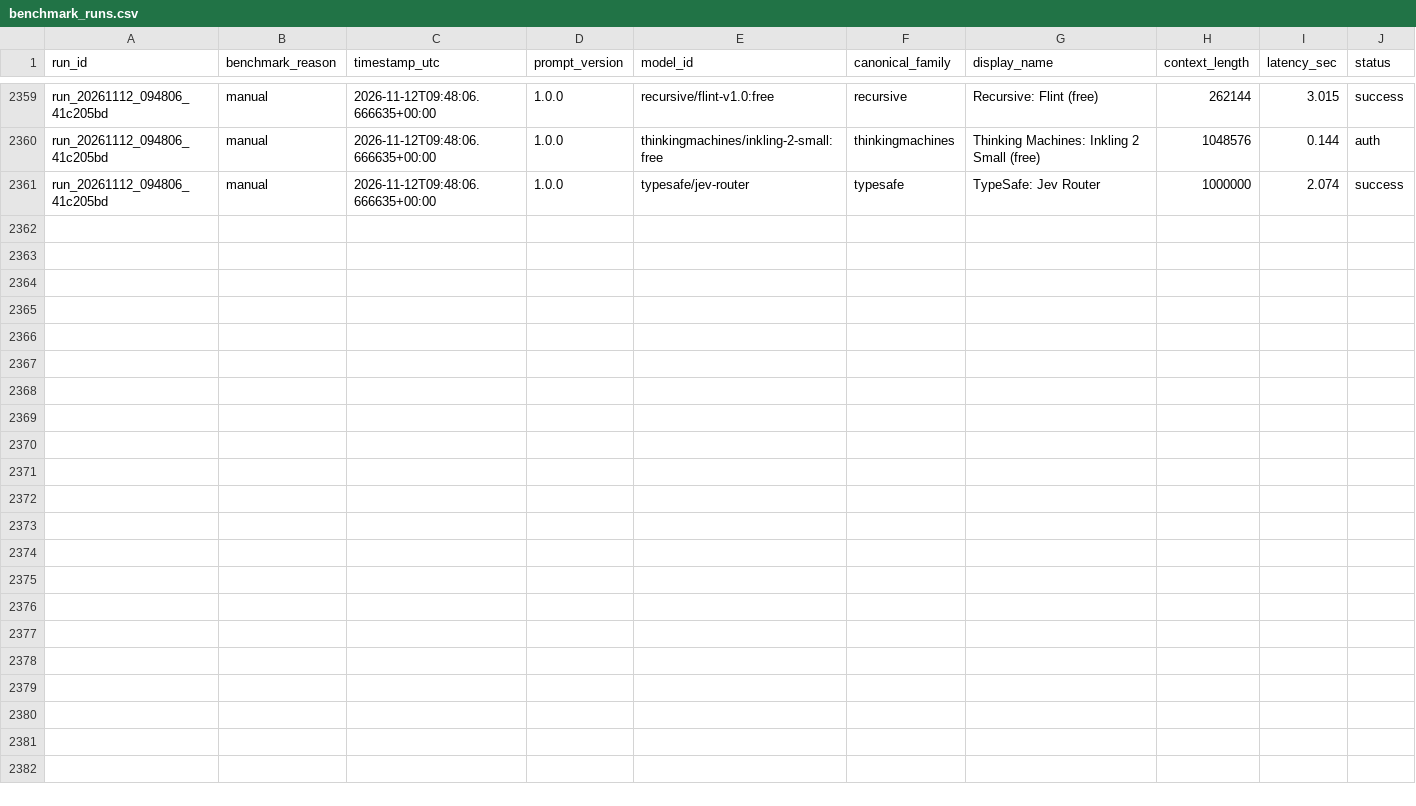
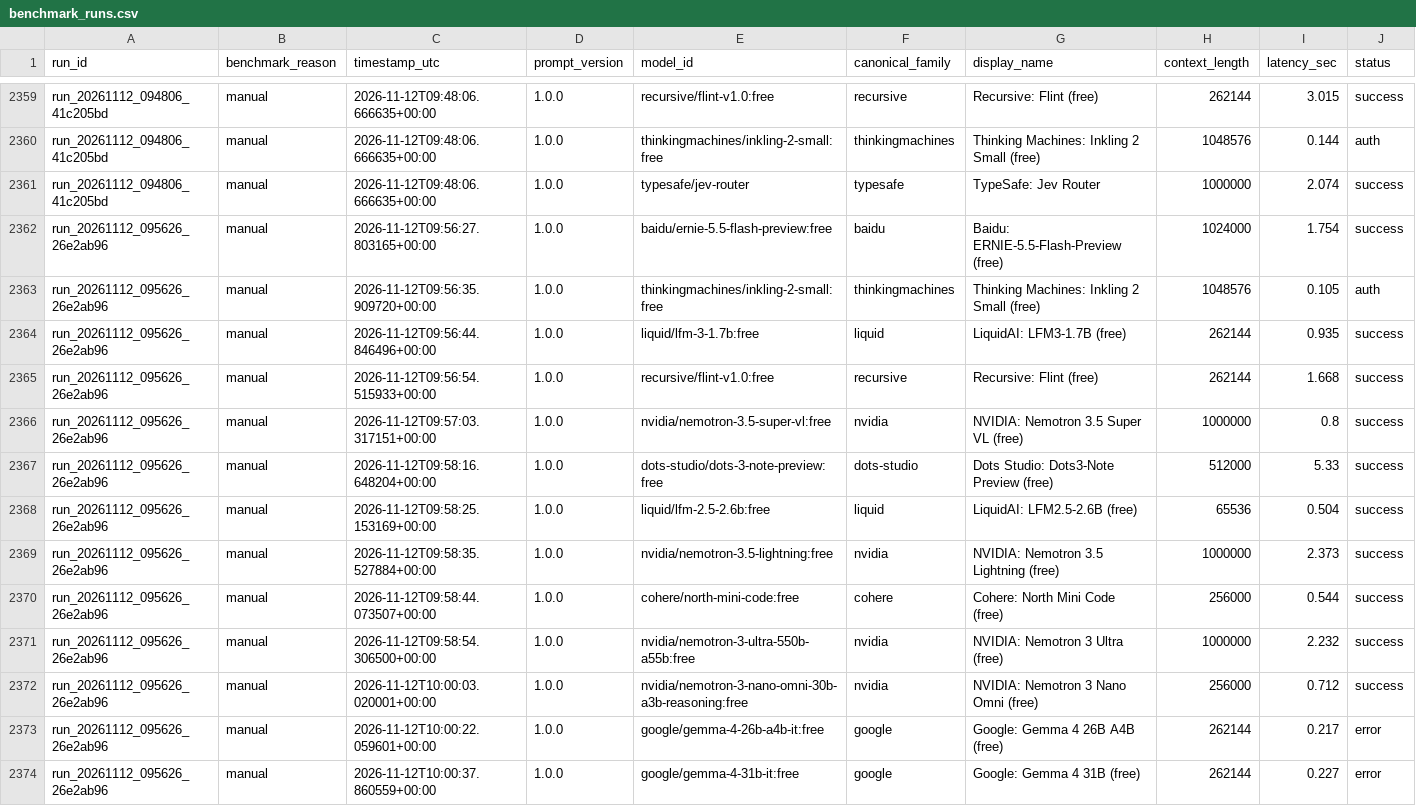
Before and after one commit to mohabdelkarim/free-model-pulse, a CSV file: data/raw/benchmark_runs.csv, drawn as a sheet; only a part is shown, gaps mark what is left out; rows hold the shown columns only; the diff names each change by its address in the sheet, - before the commit and + after, or states it on an @@ line.

Commit message:
ci(data): benchmark run 20261112T100038Z

```diff
--- a/data/raw/benchmark_runs.csv
+++ b/data/raw/benchmark_runs.csv
+row 2362: run_20261112_095626_26e2ab96 | manual | 2026-11-12T09:56:27.803165+00:00 | 1.0.0 | baidu/ernie-5.5-flash-preview:free | baidu | Baidu: ERNIE-5.5-Flash-Preview (free) | 1024000 | 1.754 | success
+row 2363: run_20261112_095626_26e2ab96 | manual | 2026-11-12T09:56:35.909720+00:00 | 1.0.0 | thinkingmachines/inkling-2-small:free | thinkingmachines | Thinking Machines: Inkling 2 Small (free) | 1048576 | 0.105 | auth
+row 2364: run_20261112_095626_26e2ab96 | manual | 2026-11-12T09:56:44.846496+00:00 | 1.0.0 | liquid/lfm-3-1.7b:free | liquid | LiquidAI: LFM3-1.7B (free) | 262144 | 0.935 | success
+row 2365: run_20261112_095626_26e2ab96 | manual | 2026-11-12T09:56:54.515933+00:00 | 1.0.0 | recursive/flint-v1.0:free | recursive | Recursive: Flint (free) | 262144 | 1.668 | success
+row 2366: run_20261112_095626_26e2ab96 | manual | 2026-11-12T09:57:03.317151+00:00 | 1.0.0 | nvidia/nemotron-3.5-super-vl:free | nvidia | NVIDIA: Nemotron 3.5 Super VL (free) | 1000000 | 0.8 | success
+row 2367: run_20261112_095626_26e2ab96 | manual | 2026-11-12T09:58:16.648204+00:00 | 1.0.0 | dots-studio/dots-3-note-preview:free | dots-studio | Dots Studio: Dots3-Note Preview (free) | 512000 | 5.33 | success
+row 2368: run_20261112_095626_26e2ab96 | manual | 2026-11-12T09:58:25.153169+00:00 | 1.0.0 | liquid/lfm-2.5-2.6b:free | liquid | LiquidAI: LFM2.5-2.6B (free) | 65536 | 0.504 | success
+row 2369: run_20261112_095626_26e2ab96 | manual | 2026-11-12T09:58:35.527884+00:00 | 1.0.0 | nvidia/nemotron-3.5-lightning:free | nvidia | NVIDIA: Nemotron 3.5 Lightning (free) | 1000000 | 2.373 | success
+row 2370: run_20261112_095626_26e2ab96 | manual | 2026-11-12T09:58:44.073507+00:00 | 1.0.0 | cohere/north-mini-code:free | cohere | Cohere: North Mini Code (free) | 256000 | 0.544 | success
+row 2371: run_20261112_095626_26e2ab96 | manual | 2026-11-12T09:58:54.306500+00:00 | 1.0.0 | nvidia/nemotron-3-ultra-550b-a55b:free | nvidia | NVIDIA: Nemotron 3 Ultra (free) | 1000000 | 2.232 | success
+row 2372: run_20261112_095626_26e2ab96 | manual | 2026-11-12T10:00:03.020001+00:00 | 1.0.0 | nvidia/nemotron-3-nano-omni-30b-a3b-reasoning:free | nvidia | NVIDIA: Nemotron 3 Nano Omni (free) | 256000 | 0.712 | success
+row 2373: run_20261112_095626_26e2ab96 | manual | 2026-11-12T10:00:22.059601+00:00 | 1.0.0 | google/gemma-4-26b-a4b-it:free | google | Google: Gemma 4 26B A4B (free) | 262144 | 0.217 | error
+row 2374: run_20261112_095626_26e2ab96 | manual | 2026-11-12T10:00:37.860559+00:00 | 1.0.0 | google/gemma-4-31b-it:free | google | Google: Gemma 4 31B (free) | 262144 | 0.227 | error
```
Also changed, not shown: data/derived/model_index.csv, 4 other files.
